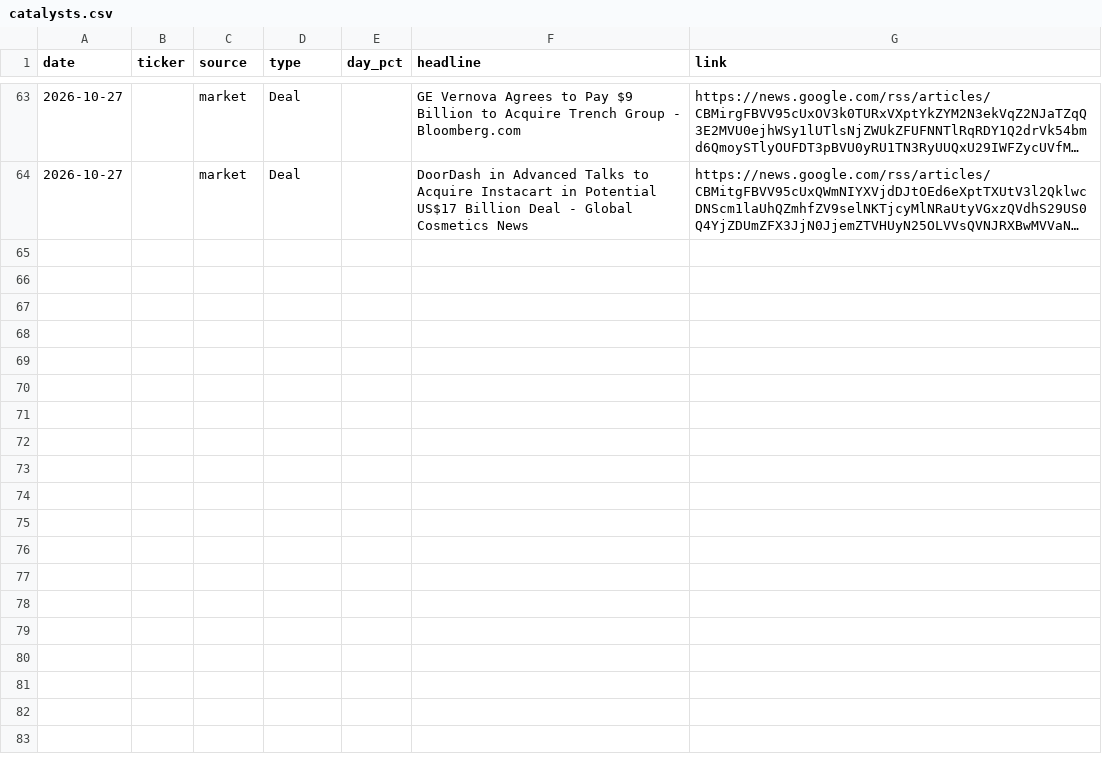
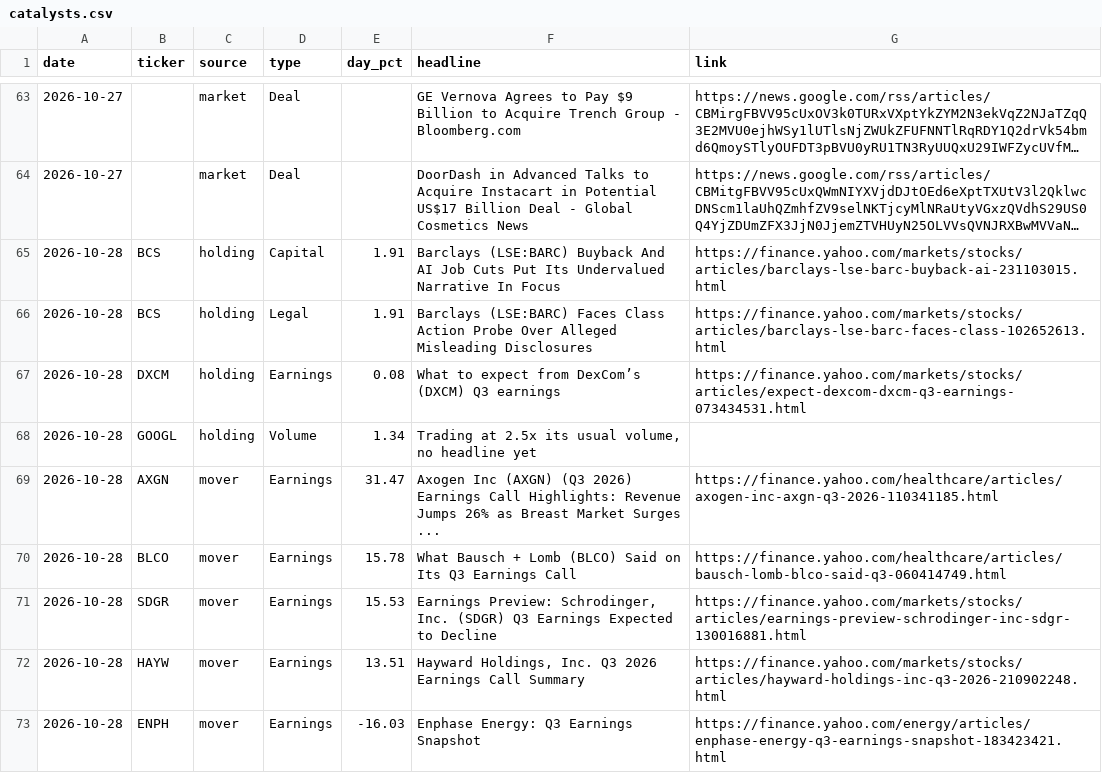
Before and after one commit to christophersherman99/DailyLetter, a CSV file: data/catalysts.csv, drawn as a sheet; only a part is shown, gaps mark what is left out; long unchanged cells end in …; the diff covers the shown part only; the diff names each change by its address in the sheet, - before the commit and + after, or states it on an @@ line.

```diff
--- a/data/catalysts.csv
+++ b/data/catalysts.csv
+row 65: 2026-10-28 | BCS | holding | Capital | 1.91 | Barclays (LSE:BARC) Buyback And AI Job Cuts Put Its Undervalued Narrative In Focus | https://finance.yahoo.com/markets/stocks/articles/barclays-lse-barc-buyback-ai-231103015.html
+row 66: 2026-10-28 | BCS | holding | Legal | 1.91 | Barclays (LSE:BARC) Faces Class Action Probe Over Alleged Misleading Disclosures | https://finance.yahoo.com/markets/stocks/articles/barclays-lse-barc-faces-class-102652613.html
+row 67: 2026-10-28 | DXCM | holding | Earnings | 0.08 | What to expect from DexCom’s (DXCM) Q3 earnings | https://finance.yahoo.com/markets/stocks/articles/expect-dexcom-dxcm-q3-earnings-073434531.html
+row 68: 2026-10-28 | GOOGL | holding | Volume | 1.34 | Trading at 2.5x its usual volume, no headline yet
+row 69: 2026-10-28 | AXGN | mover | Earnings | 31.47 | Axogen Inc (AXGN) (Q3 2026) Earnings Call Highlights: Revenue Jumps 26% as Breast Market Surges ... | https://finance.yahoo.com/healthcare/articles/axogen-inc-axgn-q3-2026-110341185.html
+row 70: 2026-10-28 | BLCO | mover | Earnings | 15.78 | What Bausch + Lomb (BLCO) Said on Its Q3 Earnings Call | https://finance.yahoo.com/healthcare/articles/bausch-lomb-blco-said-q3-060414749.html
+row 71: 2026-10-28 | SDGR | mover | Earnings | 15.53 | Earnings Preview: Schrodinger, Inc. (SDGR) Q3 Earnings Expected to Decline | https://finance.yahoo.com/markets/stocks/articles/earnings-preview-schrodinger-inc-sdgr-130016881.html
+row 72: 2026-10-28 | HAYW | mover | Earnings | 13.51 | Hayward Holdings, Inc. Q3 2026 Earnings Call Summary | https://finance.yahoo.com/markets/stocks/articles/hayward-holdings-inc-q3-2026-210902248.html
+row 73: 2026-10-28 | ENPH | mover | Earnings | -16.03 | Enphase Energy: Q3 Earnings Snapshot | https://finance.yahoo.com/energy/articles/enphase-energy-q3-earnings-snapshot-183423421.html
```
Also changed, not shown: 8 added rows elsewhere in this file, data/earnings.csv, data/holdings.csv, 4 other files.
